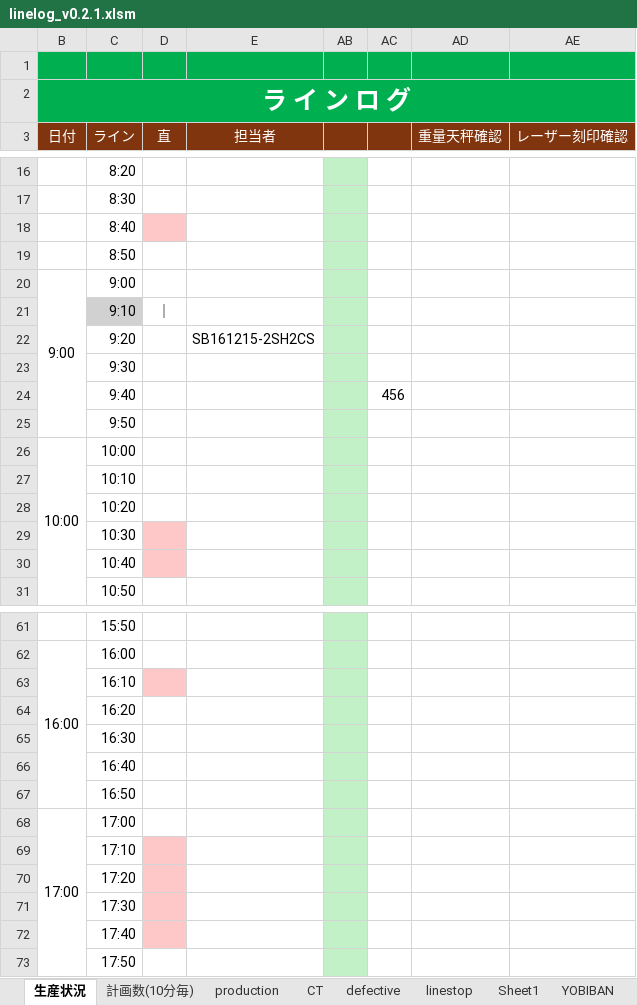
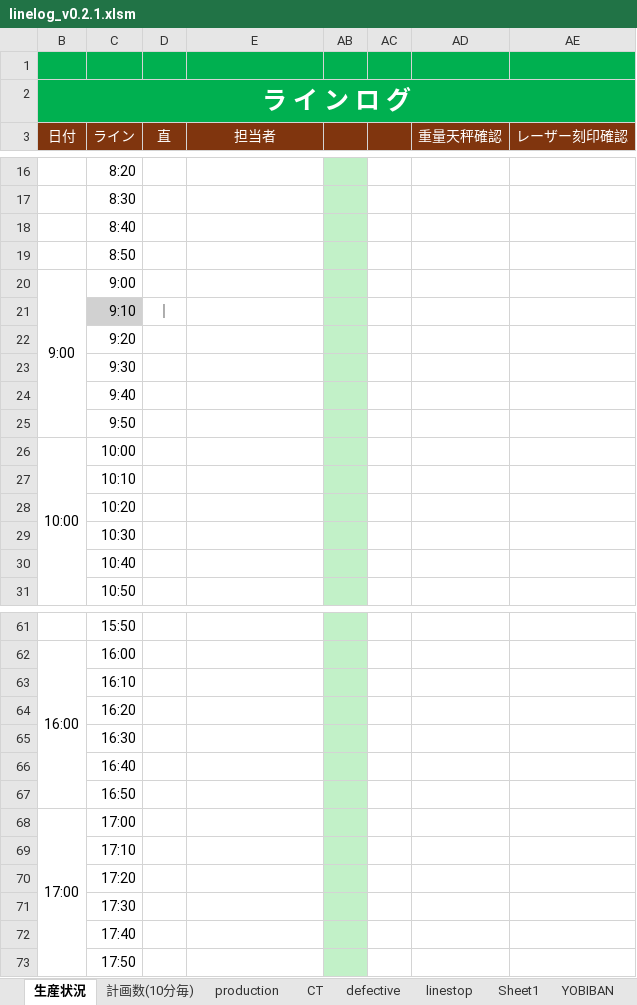
Before and after one commit to takeshita227/excel_macro_project, an Excel workbook: excel/linelog_v0.2.1.xlsm, sheet 生産状況, drawn as a sheet; only a part is shown, gaps mark what is left out; values as stored, in another font and other column widths than the file's, no borders; charts and pictures not drawn; the diff covers the shown part only; the diff names each change by its address in the sheet, - before the commit and + after, or states it on an @@ line.

```diff
--- a/excel/linelog_v0.2.1.xlsm (sheet 生産状況)
+++ b/excel/linelog_v0.2.1.xlsm (sheet 生産状況)
-D18 fill: #FFC8C8
+D18 fill: none
-E22 (担当者): SB161215-2SH2CS
+E22 (担当者): (empty)
-AC24: 456
+AC24: (empty)
-D29:D30 fill: #FFC8C8
+D29:D30 fill: none
-D63 fill: #FFC8C8
+D63 fill: none
-D69:D72 fill: #FFC8C8
+D69:D72 fill: none
```
Also changed, not shown: 1 added row, 1 removed row, 4 edited cells and cell formats elsewhere in this sheet, hidden cells, charts or pictures.
